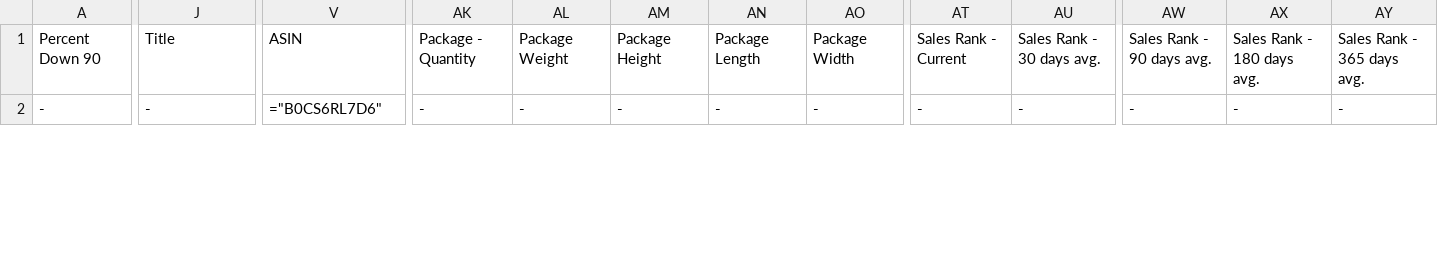
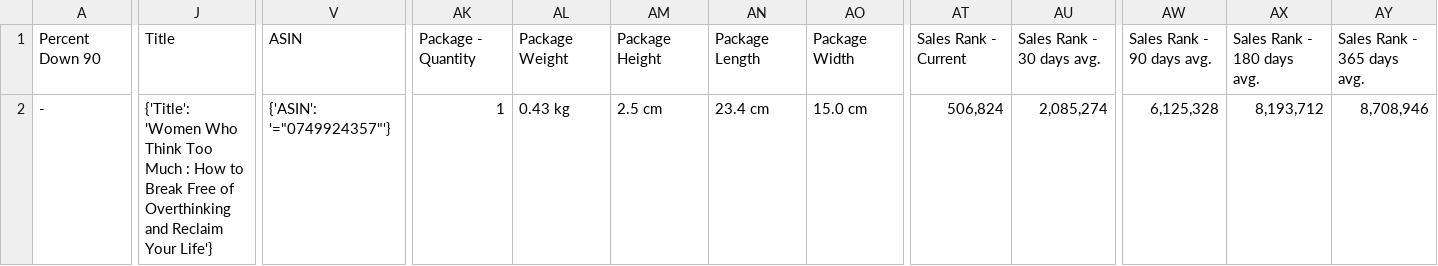
Before and after one commit to timemery/keepa-deals, a CSV file: Keepa_Deals_Export.csv, drawn as a sheet; only a part is shown, gaps mark what is left out; the diff covers the shown part only; the diff names each change by its address in the sheet, - before the commit and + after, or states it on an @@ line.

```diff
--- a/Keepa_Deals_Export.csv
+++ b/Keepa_Deals_Export.csv
-J2: -
+J2: {'Title': 'Women Who Think Too Much : How to Break Free of Overthinking and Reclaim Your Life'}
-V2: ="B0CS6RL7D6"
+V2: {'ASIN': '="0749924357"'}
-AK2: -
+AK2: 1
-AL2: -
+AL2: 0.43 kg
-AM2: -
+AM2: 2.5 cm
-AN2: -
+AN2: 23.4 cm
-AO2: -
+AO2: 15.0 cm
-AT2: -
+AT2: 506,824
-AU2: -
+AU2: 2,085,274
-AW2: -
+AW2: 6,125,328
-AX2: -
+AX2: 8,193,712
-AY2: -
+AY2: 8,708,946
```
Also changed, not shown: 85 edited cells elsewhere in this file, 6 other files.
